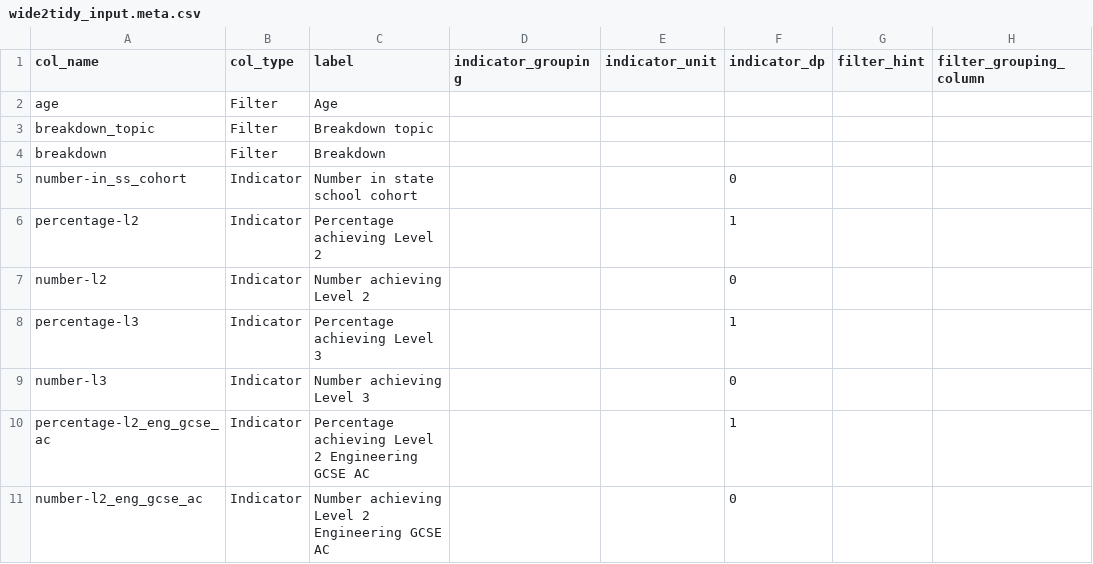
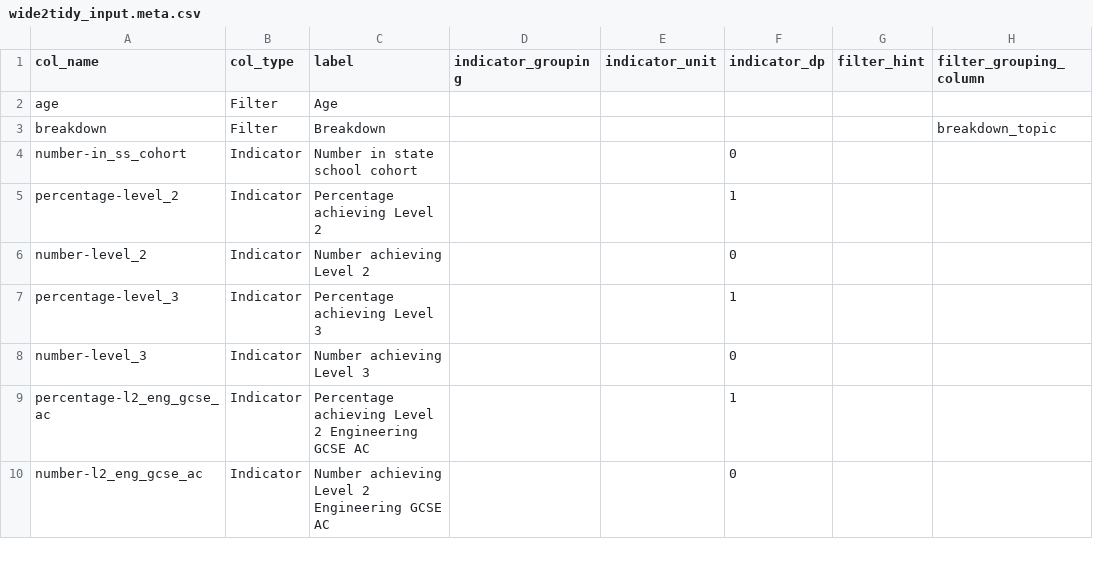
Before and after one commit to dfe-analytical-services/rapify, a CSV file: data/tutorials/wide2tidy_input.meta.csv, drawn as a sheet; only a part is shown.

```diff
--- a/data/tutorials/wide2tidy_input.meta.csv
+++ b/data/tutorials/wide2tidy_input.meta.csv
@@ -2,9 +2,8 @@ col_name,col_type,label,indicator_grouping,indicator_unit,indicator_dp,filter_hi
 age,Filter,Age,,,,,
-breakdown_topic,Filter,Breakdown topic,,,,,
-breakdown,Filter,Breakdown,,,,,
+breakdown,Filter,Breakdown,,,,,breakdown_topic
 number-in_ss_cohort,Indicator,Number in state school cohort,,,0,,
-percentage-l2,Indicator,Percentage achieving Level 2,,,1,,
-number-l2,Indicator,Number achieving Level 2,,,0,,
-percentage-l3,Indicator,Percentage achieving Level 3,,,1,,
-number-l3,Indicator,Number achieving Level 3,,,0,,
+percentage-level_2,Indicator,Percentage achieving Level 2,,,1,,
+number-level_2,Indicator,Number achieving Level 2,,,0,,
+percentage-level_3,Indicator,Percentage achieving Level 3,,,1,,
+number-level_3,Indicator,Number achieving Level 3,,,0,,
 percentage-l2_eng_gcse_ac,Indicator,Percentage achieving Level 2 Engineering GCSE AC,,,1,,
```
Also changed, not shown: data/tutorials/wide2tidy_input.csv, data/tutorials/wide2tidy_result.csv, 10 other files.
